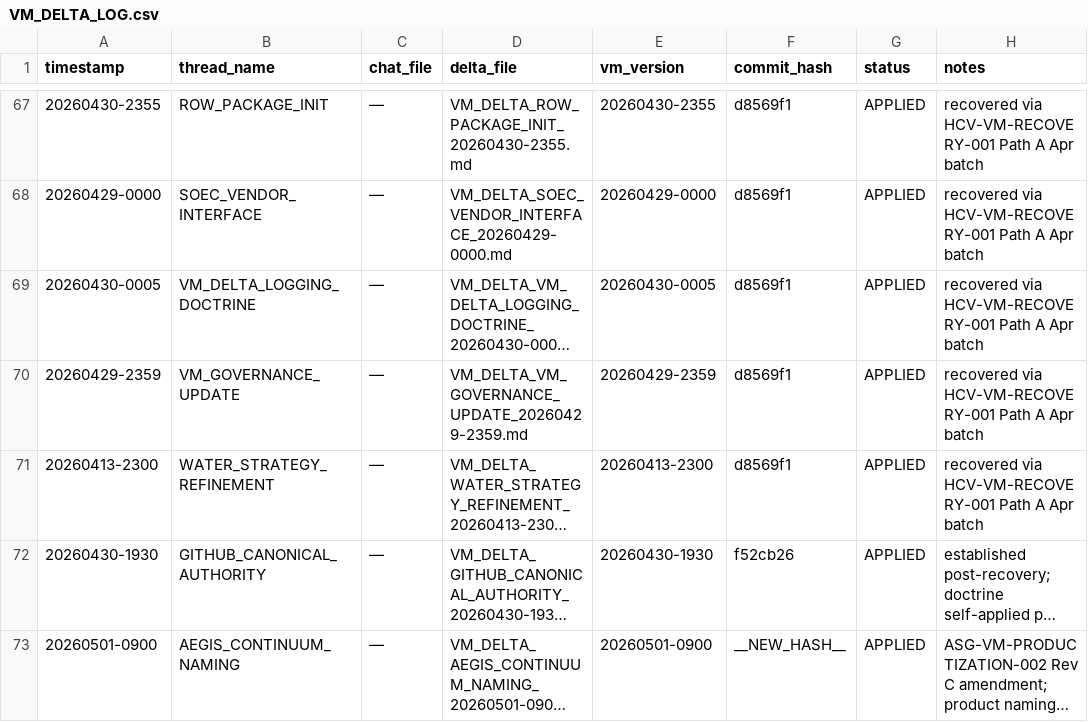
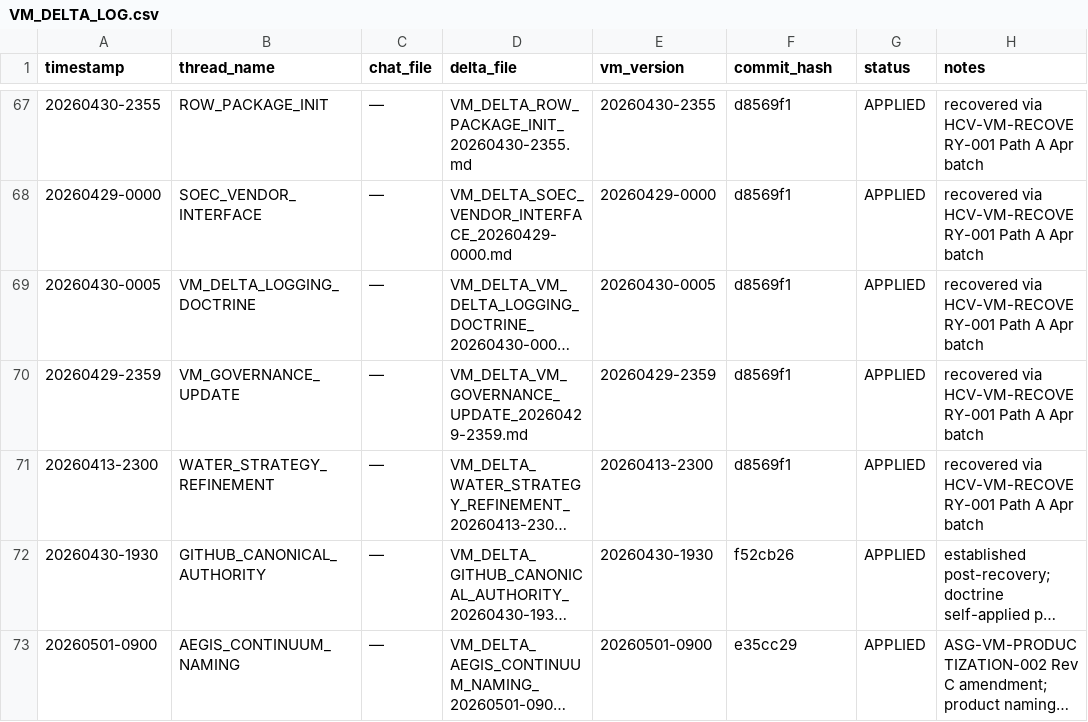
Before and after one commit to gheefizzle-blip/Heber-Campus-VM, a CSV file: VM_DELTA_LOG.csv, drawn as a sheet; only a part is shown, gaps mark what is left out; long unchanged cells end in …; the diff names each change by its address in the sheet, - before the commit and + after, or states it on an @@ line.

Commit message:
Materialize commit hash e35cc29 in REBUILD_INDEX and VM_DELTA_LOG
Replaces __NEW_HASH__ placeholder with actual short SHA from the
AEGIS_CONTINUUM_NAMING delta commit. Standard two-commit pattern
(delta commit + manifest finalization).

```diff
--- a/VM_DELTA_LOG.csv
+++ b/VM_DELTA_LOG.csv
-F73 (commit_hash): __NEW_HASH__
+F73 (commit_hash): e35cc29
```
Also changed, not shown: 2 other files.
